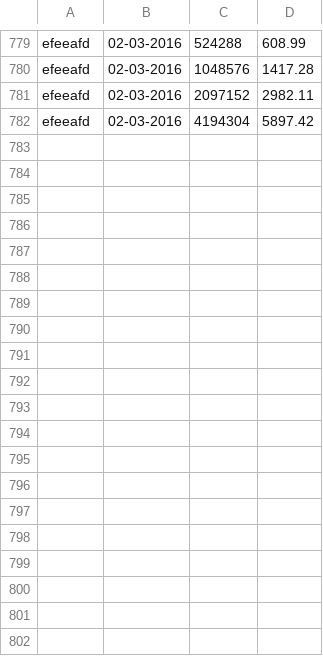
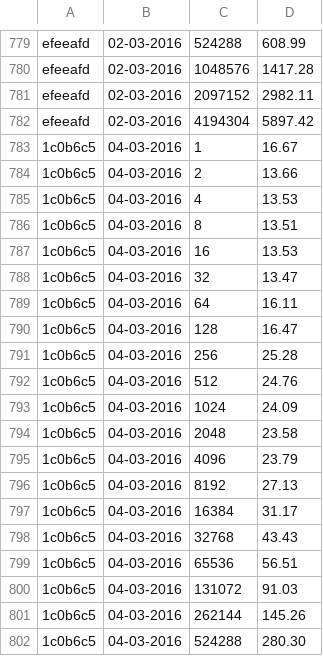
Before and after one commit to jayaajay/hpx-results, a CSV file: cutter_qib0/memput_photon_pgas_tbb.csv, drawn as a sheet; only a part is shown, gaps mark what is left out; the diff covers the shown part only.

Commit message:
generated files on Sat Mar  5 08:39:17 EST 2016 for cutter_qib0

```diff
--- a/cutter_qib0/memput_photon_pgas_tbb.csv
+++ b/cutter_qib0/memput_photon_pgas_tbb.csv
@@ -782 +782,21 @@ efeeafd, 02-03-2016, 2097152, 2982.11
 efeeafd, 02-03-2016, 4194304, 5897.42
+1c0b6c5, 04-03-2016, 1, 16.67
+1c0b6c5, 04-03-2016, 2, 13.66
+1c0b6c5, 04-03-2016, 4, 13.53
+1c0b6c5, 04-03-2016, 8, 13.51
+1c0b6c5, 04-03-2016, 16, 13.53
+1c0b6c5, 04-03-2016, 32, 13.47
+1c0b6c5, 04-03-2016, 64, 16.11
+1c0b6c5, 04-03-2016, 128, 16.47
+1c0b6c5, 04-03-2016, 256, 25.28
+1c0b6c5, 04-03-2016, 512, 24.76
+1c0b6c5, 04-03-2016, 1024, 24.09
+1c0b6c5, 04-03-2016, 2048, 23.58
+1c0b6c5, 04-03-2016, 4096, 23.79
+1c0b6c5, 04-03-2016, 8192, 27.13
+1c0b6c5, 04-03-2016, 16384, 31.17
+1c0b6c5, 04-03-2016, 32768, 43.43
+1c0b6c5, 04-03-2016, 65536, 56.51
+1c0b6c5, 04-03-2016, 131072, 91.03
+1c0b6c5, 04-03-2016, 262144, 145.26
+1c0b6c5, 04-03-2016, 524288, 280.30
```
Also changed, not shown: 26 added rows elsewhere in this file, cutter_qib0/memget_photon_pgas_tbb.csv.
